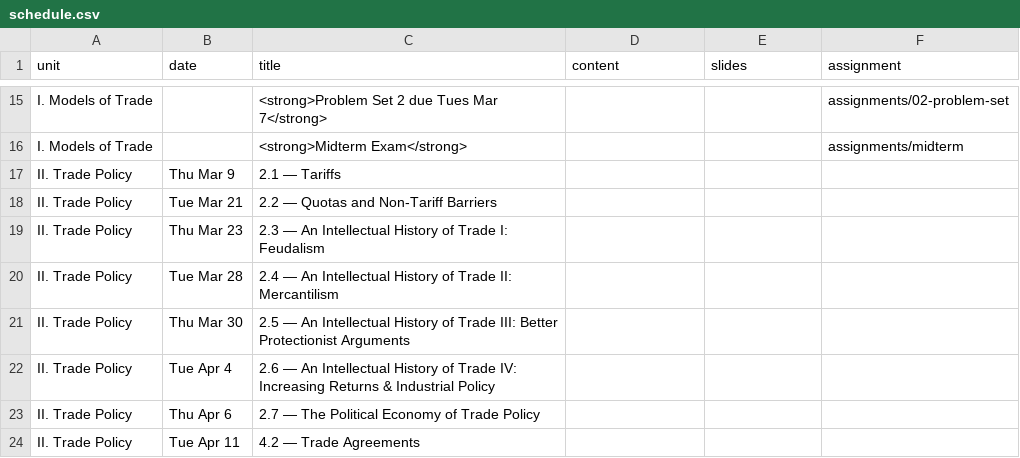
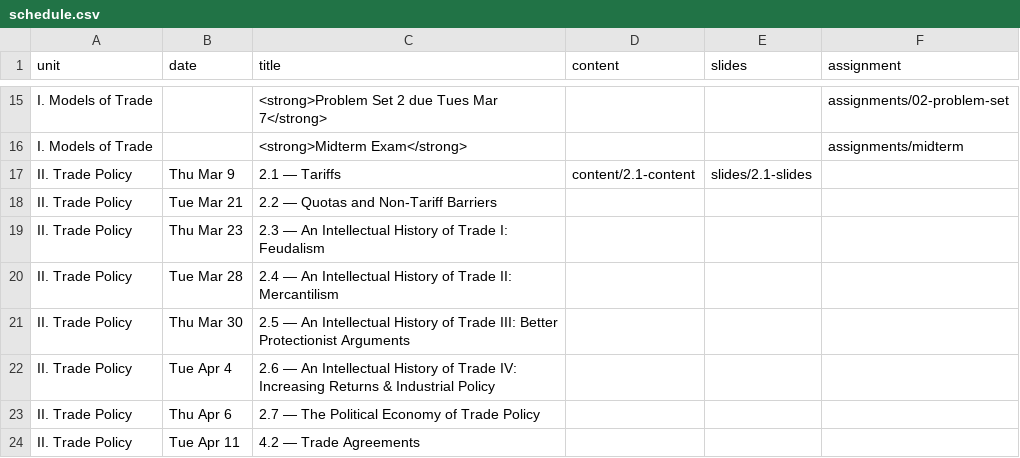
Before and after one commit to ryansafner/tradeS23, a CSV file: data/schedule.csv, drawn as a sheet; only a part is shown, gaps mark what is left out.

```diff
--- a/data/schedule.csv
+++ b/data/schedule.csv
@@ -16,3 +16,3 @@ I. Models of Trade,,<strong>Problem Set 2 due Tues Mar 7</strong>,,,assignments/
 I. Models of Trade,,<strong>Midterm Exam</strong>,,,assignments/midterm
-II. Trade Policy,Thu Mar 9,2.1 — Tariffs,,
+II. Trade Policy,Thu Mar 9,2.1 — Tariffs,content/2.1-content,slides/2.1-slides
 II. Trade Policy,Tue Mar 21,2.2 — Quotas and Non-Tariff Barriers,,
```
Also changed, not shown: 22 other files.
